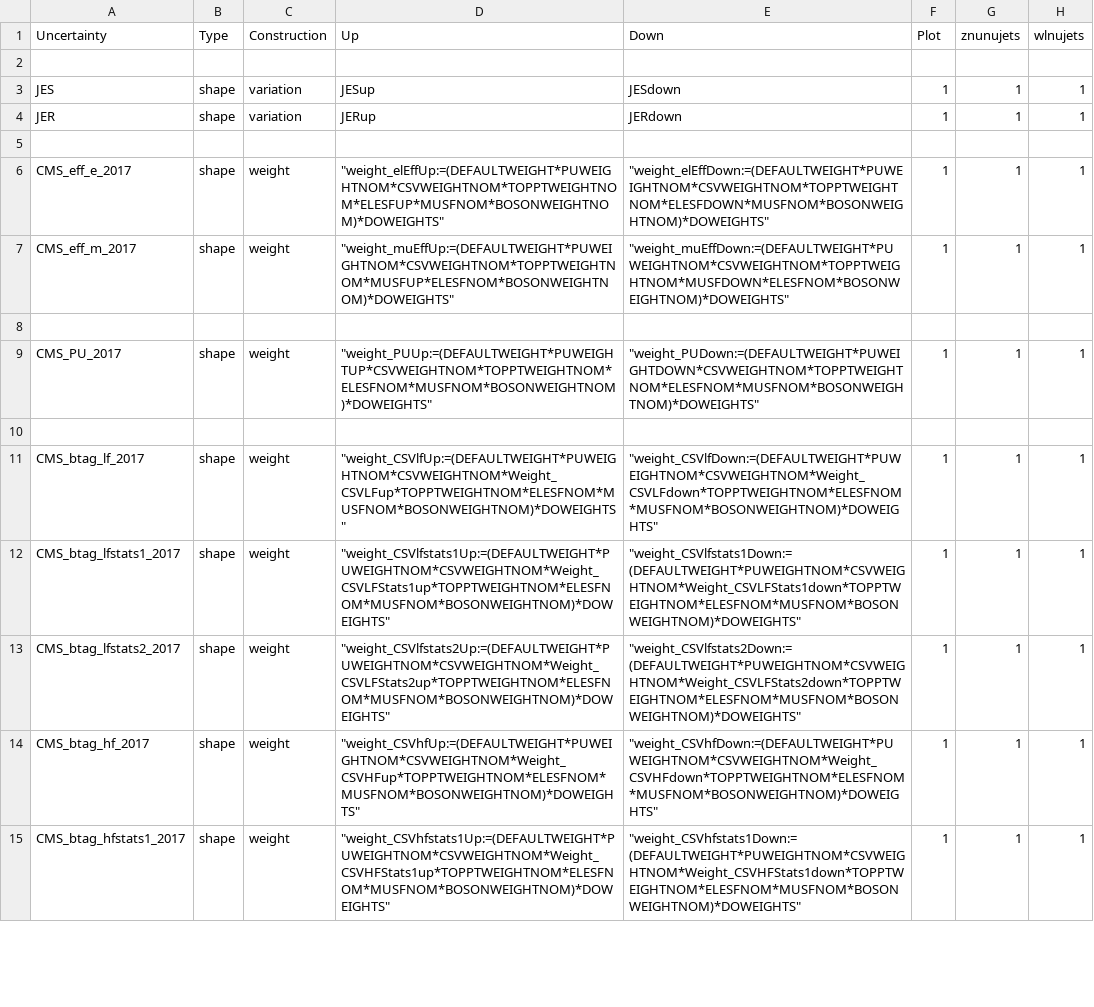
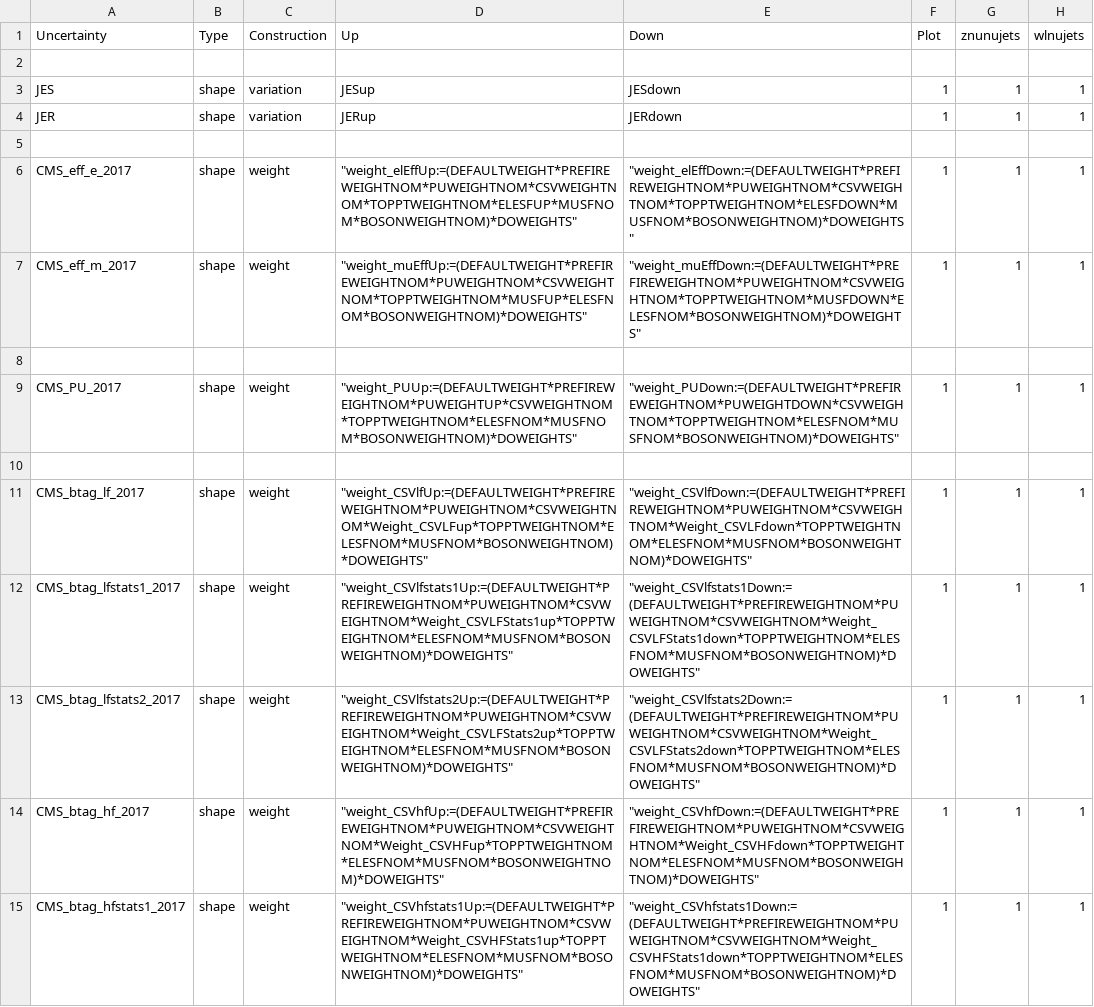
Before and after one commit to kit-cn-cms/pyroot-plotscripts, a CSV file: configs/Monotop/systematics_2017.csv, drawn as a sheet; only a part is shown; the diff covers the shown part only; the diff names each change by its address in the sheet, - before the commit and + after, or states it on an @@ line.

Commit message:
forgot to add nominal prefireweight to 2017 systematics csv

```diff
--- a/configs/Monotop/systematics_2017.csv
+++ b/configs/Monotop/systematics_2017.csv
-D6 (Up): "weight_elEffUp:=(DEFAULTWEIGHT*PUWEIGHTNOM*CSVWEIGHTNOM*TOPPTWEIGHTNOM*ELESFUP*MUSFNOM*BOSONWEIGHTNOM)*DOWEIGHTS"
+D6 (Up): "weight_elEffUp:=(DEFAULTWEIGHT*PREFIREWEIGHTNOM*PUWEIGHTNOM*CSVWEIGHTNOM*TOPPTWEIGHTNOM*ELESFUP*MUSFNOM*BOSONWEIGHTNOM)*DOWEIGHTS"
-E6 (Down): "weight_elEffDown:=(DEFAULTWEIGHT*PUWEIGHTNOM*CSVWEIGHTNOM*TOPPTWEIGHTNOM*ELESFDOWN*MUSFNOM*BOSONWEIGHTNOM)*DOWEIGHTS"
+E6 (Down): "weight_elEffDown:=(DEFAULTWEIGHT*PREFIREWEIGHTNOM*PUWEIGHTNOM*CSVWEIGHTNOM*TOPPTWEIGHTNOM*ELESFDOWN*MUSFNOM*BOSONWEIGHTNOM)*DOWEIGHTS"
-D7 (Up): "weight_muEffUp:=(DEFAULTWEIGHT*PUWEIGHTNOM*CSVWEIGHTNOM*TOPPTWEIGHTNOM*MUSFUP*ELESFNOM*BOSONWEIGHTNOM)*DOWEIGHTS"
+D7 (Up): "weight_muEffUp:=(DEFAULTWEIGHT*PREFIREWEIGHTNOM*PUWEIGHTNOM*CSVWEIGHTNOM*TOPPTWEIGHTNOM*MUSFUP*ELESFNOM*BOSONWEIGHTNOM)*DOWEIGHTS"
-E7 (Down): "weight_muEffDown:=(DEFAULTWEIGHT*PUWEIGHTNOM*CSVWEIGHTNOM*TOPPTWEIGHTNOM*MUSFDOWN*ELESFNOM*BOSONWEIGHTNOM)*DOWEIGHTS"
+E7 (Down): "weight_muEffDown:=(DEFAULTWEIGHT*PREFIREWEIGHTNOM*PUWEIGHTNOM*CSVWEIGHTNOM*TOPPTWEIGHTNOM*MUSFDOWN*ELESFNOM*BOSONWEIGHTNOM)*DOWEIGHTS"
-D9 (Up): "weight_PUUp:=(DEFAULTWEIGHT*PUWEIGHTUP*CSVWEIGHTNOM*TOPPTWEIGHTNOM*ELESFNOM*MUSFNOM*BOSONWEIGHTNOM)*DOWEIGHTS"
+D9 (Up): "weight_PUUp:=(DEFAULTWEIGHT*PREFIREWEIGHTNOM*PUWEIGHTUP*CSVWEIGHTNOM*TOPPTWEIGHTNOM*ELESFNOM*MUSFNOM*BOSONWEIGHTNOM)*DOWEIGHTS"
-E9 (Down): "weight_PUDown:=(DEFAULTWEIGHT*PUWEIGHTDOWN*CSVWEIGHTNOM*TOPPTWEIGHTNOM*ELESFNOM*MUSFNOM*BOSONWEIGHTNOM)*DOWEIGHTS"
+E9 (Down): "weight_PUDown:=(DEFAULTWEIGHT*PREFIREWEIGHTNOM*PUWEIGHTDOWN*CSVWEIGHTNOM*TOPPTWEIGHTNOM*ELESFNOM*MUSFNOM*BOSONWEIGHTNOM)*DOWEIGHTS"
-D11 (Up): "weight_CSVlfUp:=(DEFAULTWEIGHT*PUWEIGHTNOM*CSVWEIGHTNOM*Weight_CSVLFup*TOPPTWEIGHTNOM*ELESFNOM*MUSFNOM*BOSONWEIGHTNOM)*DOWEIGHTS"
+D11 (Up): "weight_CSVlfUp:=(DEFAULTWEIGHT*PREFIREWEIGHTNOM*PUWEIGHTNOM*CSVWEIGHTNOM*Weight_CSVLFup*TOPPTWEIGHTNOM*ELESFNOM*MUSFNOM*BOSONWEIGHTNOM)*DOWEIGHTS"
-E11 (Down): "weight_CSVlfDown:=(DEFAULTWEIGHT*PUWEIGHTNOM*CSVWEIGHTNOM*Weight_CSVLFdown*TOPPTWEIGHTNOM*ELESFNOM*MUSFNOM*BOSONWEIGHTNOM)*DOWEIGHTS"
+E11 (Down): "weight_CSVlfDown:=(DEFAULTWEIGHT*PREFIREWEIGHTNOM*PUWEIGHTNOM*CSVWEIGHTNOM*Weight_CSVLFdown*TOPPTWEIGHTNOM*ELESFNOM*MUSFNOM*BOSONWEIGHTNOM)*DOWEIGHTS"
-D12 (Up): "weight_CSVlfstats1Up:=(DEFAULTWEIGHT*PUWEIGHTNOM*CSVWEIGHTNOM*Weight_CSVLFStats1up*TOPPTWEIGHTNOM*ELESFNOM*MUSFNOM*BOSONWEIGHTNOM)*DOWEIGHTS"
+D12 (Up): "weight_CSVlfstats1Up:=(DEFAULTWEIGHT*PREFIREWEIGHTNOM*PUWEIGHTNOM*CSVWEIGHTNOM*Weight_CSVLFStats1up*TOPPTWEIGHTNOM*ELESFNOM*MUSFNOM*BOSONWEIGHTNOM)*DOWEIGHTS"
-E12 (Down): "weight_CSVlfstats1Down:=(DEFAULTWEIGHT*PUWEIGHTNOM*CSVWEIGHTNOM*Weight_CSVLFStats1down*TOPPTWEIGHTNOM*ELESFNOM*MUSFNOM*BOSONWEIGHTNOM)*DOWEIGHTS"
+E12 (Down): "weight_CSVlfstats1Down:=(DEFAULTWEIGHT*PREFIREWEIGHTNOM*PUWEIGHTNOM*CSVWEIGHTNOM*Weight_CSVLFStats1down*TOPPTWEIGHTNOM*ELESFNOM*MUSFNOM*BOSONWEIGHTNOM)*DOWEIGHTS"
-D13 (Up): "weight_CSVlfstats2Up:=(DEFAULTWEIGHT*PUWEIGHTNOM*CSVWEIGHTNOM*Weight_CSVLFStats2up*TOPPTWEIGHTNOM*ELESFNOM*MUSFNOM*BOSONWEIGHTNOM)*DOWEIGHTS"
+D13 (Up): "weight_CSVlfstats2Up:=(DEFAULTWEIGHT*PREFIREWEIGHTNOM*PUWEIGHTNOM*CSVWEIGHTNOM*Weight_CSVLFStats2up*TOPPTWEIGHTNOM*ELESFNOM*MUSFNOM*BOSONWEIGHTNOM)*DOWEIGHTS"
-E13 (Down): "weight_CSVlfstats2Down:=(DEFAULTWEIGHT*PUWEIGHTNOM*CSVWEIGHTNOM*Weight_CSVLFStats2down*TOPPTWEIGHTNOM*ELESFNOM*MUSFNOM*BOSONWEIGHTNOM)*DOWEIGHTS"
+E13 (Down): "weight_CSVlfstats2Down:=(DEFAULTWEIGHT*PREFIREWEIGHTNOM*PUWEIGHTNOM*CSVWEIGHTNOM*Weight_CSVLFStats2down*TOPPTWEIGHTNOM*ELESFNOM*MUSFNOM*BOSONWEIGHTNOM)*DOWEIGHTS"
-D14 (Up): "weight_CSVhfUp:=(DEFAULTWEIGHT*PUWEIGHTNOM*CSVWEIGHTNOM*Weight_CSVHFup*TOPPTWEIGHTNOM*ELESFNOM*MUSFNOM*BOSONWEIGHTNOM)*DOWEIGHTS"
+D14 (Up): "weight_CSVhfUp:=(DEFAULTWEIGHT*PREFIREWEIGHTNOM*PUWEIGHTNOM*CSVWEIGHTNOM*Weight_CSVHFup*TOPPTWEIGHTNOM*ELESFNOM*MUSFNOM*BOSONWEIGHTNOM)*DOWEIGHTS"
-E14 (Down): "weight_CSVhfDown:=(DEFAULTWEIGHT*PUWEIGHTNOM*CSVWEIGHTNOM*Weight_CSVHFdown*TOPPTWEIGHTNOM*ELESFNOM*MUSFNOM*BOSONWEIGHTNOM)*DOWEIGHTS"
+E14 (Down): "weight_CSVhfDown:=(DEFAULTWEIGHT*PREFIREWEIGHTNOM*PUWEIGHTNOM*CSVWEIGHTNOM*Weight_CSVHFdown*TOPPTWEIGHTNOM*ELESFNOM*MUSFNOM*BOSONWEIGHTNOM)*DOWEIGHTS"
-D15 (Up): "weight_CSVhfstats1Up:=(DEFAULTWEIGHT*PUWEIGHTNOM*CSVWEIGHTNOM*Weight_CSVHFStats1up*TOPPTWEIGHTNOM*ELESFNOM*MUSFNOM*BOSONWEIGHTNOM)*DOWEIGHTS"
+D15 (Up): "weight_CSVhfstats1Up:=(DEFAULTWEIGHT*PREFIREWEIGHTNOM*PUWEIGHTNOM*CSVWEIGHTNOM*Weight_CSVHFStats1up*TOPPTWEIGHTNOM*ELESFNOM*MUSFNOM*BOSONWEIGHTNOM)*DOWEIGHTS"
-E15 (Down): "weight_CSVhfstats1Down:=(DEFAULTWEIGHT*PUWEIGHTNOM*CSVWEIGHTNOM*Weight_CSVHFStats1down*TOPPTWEIGHTNOM*ELESFNOM*MUSFNOM*BOSONWEIGHTNOM)*DOWEIGHTS"
+E15 (Down): "weight_CSVhfstats1Down:=(DEFAULTWEIGHT*PREFIREWEIGHTNOM*PUWEIGHTNOM*CSVWEIGHTNOM*Weight_CSVHFStats1down*TOPPTWEIGHTNOM*ELESFNOM*MUSFNOM*BOSONWEIGHTNOM)*DOWEIGHTS"
```
Also changed, not shown: 54 edited cells elsewhere in this file.
